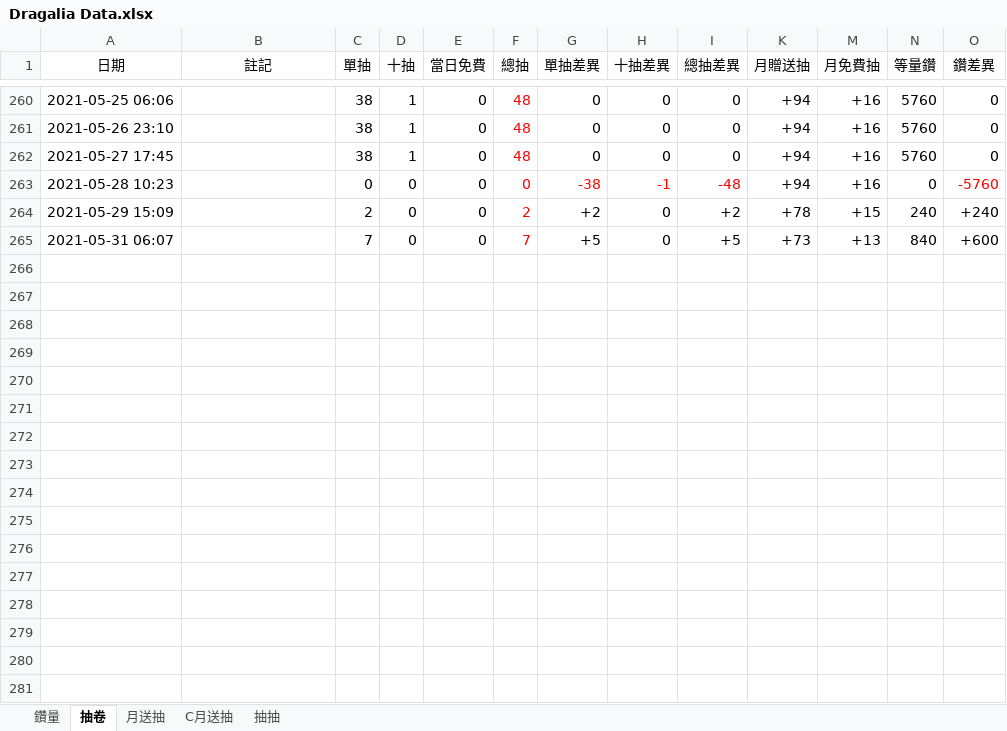
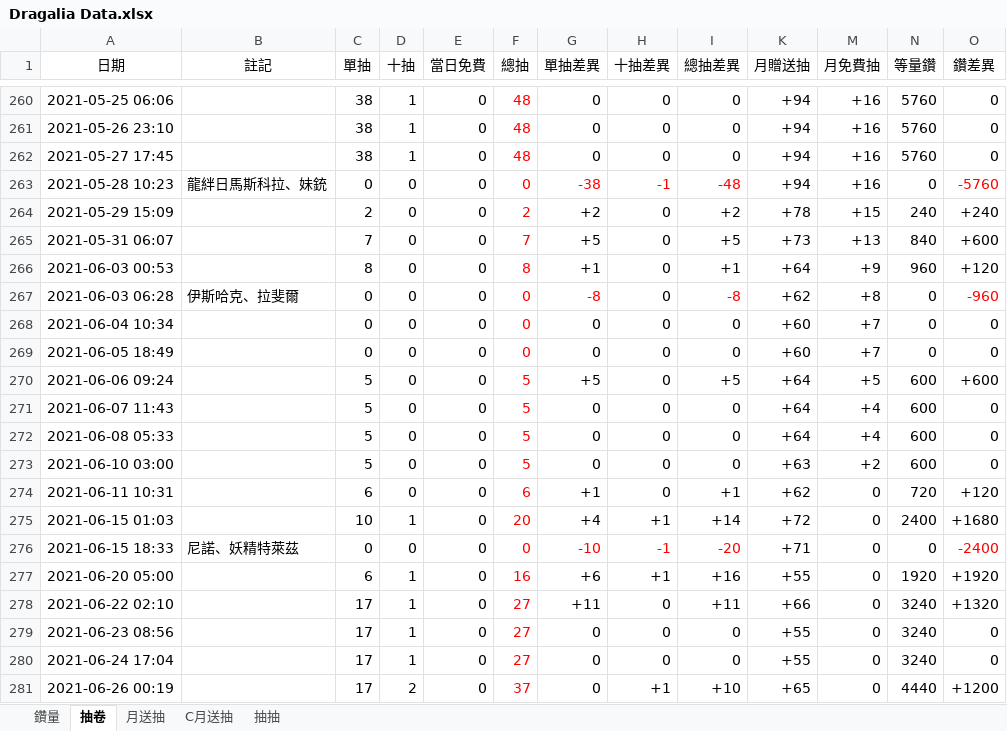
Before and after one commit to RaenonX-DL/dragalia-data-track, an Excel workbook: Dragalia Data.xlsx, sheet 抽卷, drawn as a sheet; only a part is shown, gaps mark what is left out; values as stored, in another font and other column widths than the file's, no borders; the diff covers the shown part only; the diff names each change by its address in the sheet, - before the commit and + after, or states it on an @@ line.

```diff
--- a/Dragalia Data.xlsx (sheet 抽卷)
+++ b/Dragalia Data.xlsx (sheet 抽卷)
-B263 (註記): (empty)
+B263 (註記): 龍絆日馬斯科拉、妹銃
+row 266: 2021-06-03 00:53 |  | 8 | 0 | 0 | 8 | +1 | 0 | +1 | +64 | +9 | 960 | +120
+row 267: 2021-06-03 06:28 | 伊斯哈克、拉斐爾 | 0 | 0 | 0 | 0 | -8 | 0 | -8 | +62 | +8 | 0 | -960
+row 268: 2021-06-04 10:34 |  | 0 | 0 | 0 | 0 | 0 | 0 | 0 | +60 | +7 | 0 | 0
+row 269: 2021-06-05 18:49 |  | 0 | 0 | 0 | 0 | 0 | 0 | 0 | +60 | +7 | 0 | 0
+row 270: 2021-06-06 09:24 |  | 5 | 0 | 0 | 5 | +5 | 0 | +5 | +64 | +5 | 600 | +600
+row 271: 2021-06-07 11:43 |  | 5 | 0 | 0 | 5 | 0 | 0 | 0 | +64 | +4 | 600 | 0
+row 272: 2021-06-08 05:33 |  | 5 | 0 | 0 | 5 | 0 | 0 | 0 | +64 | +4 | 600 | 0
+row 273: 2021-06-10 03:00 |  | 5 | 0 | 0 | 5 | 0 | 0 | 0 | +63 | +2 | 600 | 0
+row 274: 2021-06-11 10:31 |  | 6 | 0 | 0 | 6 | +1 | 0 | +1 | +62 | 0 | 720 | +120
+row 275: 2021-06-15 01:03 |  | 10 | 1 | 0 | 20 | +4 | +1 | +14 | +72 | 0 | 2400 | +1680
+row 276: 2021-06-15 18:33 | 尼諾、妖精特萊茲 | 0 | 0 | 0 | 0 | -10 | -1 | -20 | +71 | 0 | 0 | -2400
+row 277: 2021-06-20 05:00 |  | 6 | 1 | 0 | 16 | +6 | +1 | +16 | +55 | 0 | 1920 | +1920
+row 278: 2021-06-22 02:10 |  | 17 | 1 | 0 | 27 | +11 | 0 | +11 | +66 | 0 | 3240 | +1320
+row 279: 2021-06-23 08:56 |  | 17 | 1 | 0 | 27 | 0 | 0 | 0 | +55 | 0 | 3240 | 0
+row 280: 2021-06-24 17:04 |  | 17 | 1 | 0 | 27 | 0 | 0 | 0 | +55 | 0 | 3240 | 0
+row 281: 2021-06-26 00:19 |  | 17 | 2 | 0 | 37 | 0 | +1 | +10 | +65 | 0 | 4440 | +1200
```
Also changed, not shown: 8 added rows elsewhere in this sheet, sheet 鑽量, sheet 月送抽, sheet 抽抽, hidden cells, charts or pictures, Brainstorm.xlsx.
